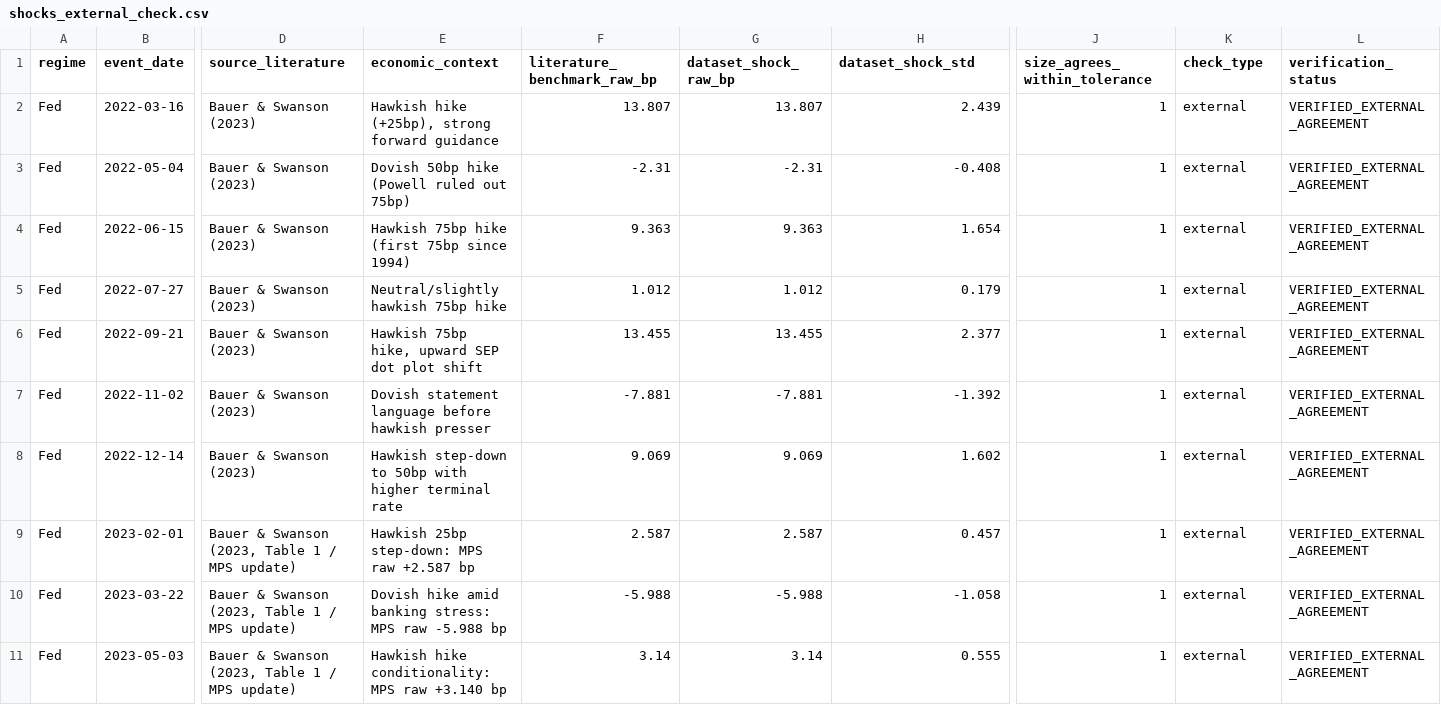
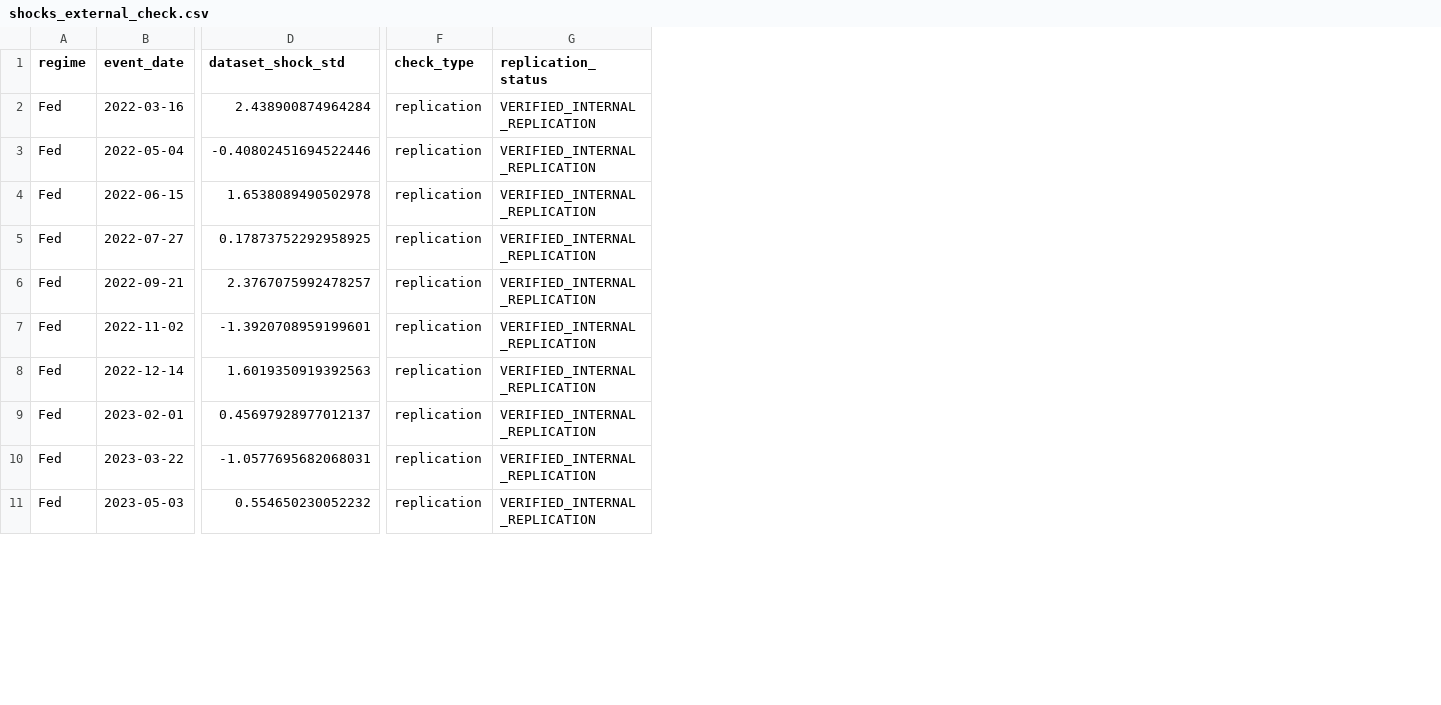
Before and after one commit to GauravJaypatre/MoTrans, a CSV file: outputs/v2/shocks_external_check.csv, drawn as a sheet; only a part is shown, gaps mark what is left out; removed rows and columns are numbered as before the commit, all else as after; the diff covers the shown part only; the diff names each change by its address in the sheet, - before the commit and + after, or states it on an @@ line.

```diff
--- a/outputs/v2/shocks_external_check.csv
+++ b/outputs/v2/shocks_external_check.csv
-column D (source_literature), rows 2-11: Bauer & Swanson (2023) | Bauer & Swanson (2023) | Bauer & Swanson (2023) | Bauer & Swanson (2023) | Bauer & Swanson (2023) | Bauer & Swanson (2023) | Bauer & Swanson (2023) | Bauer & Swanson (2023, Table 1 / MPS update) | Bauer & Swanson (2023, Table 1 / MPS update) | Bauer & Swanson (2023, Table 1 / MPS update)
-column E (economic_context), rows 2-11: Hawkish hike (+25bp), strong forward guidance | Dovish 50bp hike (Powell ruled out 75bp) | Hawkish 75bp hike (first 75bp since 1994) | Neutral/slightly hawkish 75bp hike | Hawkish 75bp hike, upward SEP dot plot shift | Dovish statement language before hawkish presser | Hawkish step-down to 50bp with higher terminal rate | Hawkish 25bp step-down: MPS raw +2.587 bp | Dovish hike amid banking stress: MPS raw -5.988 bp | Hawkish hike conditionality: MPS raw +3.140 bp
-column F (literature_benchmark_raw_bp), rows 2-11: 13.807 | -2.31 | 9.363 | 1.012 | 13.455 | -7.881 | 9.069 | 2.587 | -5.988 | 3.14
-column G (dataset_shock_raw_bp), rows 2-11: 13.807 | -2.31 | 9.363 | 1.012 | 13.455 | -7.881 | 9.069 | 2.587 | -5.988 | 3.14
-column J (size_agrees_within_tolerance), rows 2-11: all 1
-column L (verification_status), rows 2-11: all VERIFIED_EXTERNAL_AGREEMENT
+column G (replication_status), rows 2-11: all VERIFIED_INTERNAL_REPLICATION
-D2 (dataset_shock_std): 2.439
+D2 (dataset_shock_std): 2.438900874964284
-F2:F11 (check_type): external
+F2:F11 (check_type): replication
-D3 (dataset_shock_std): -0.408
+D3 (dataset_shock_std): -0.40802451694522446
-D4 (dataset_shock_std): 1.654
+D4 (dataset_shock_std): 1.6538089490502978
-D5 (dataset_shock_std): 0.179
+D5 (dataset_shock_std): 0.17873752292958925
-D6 (dataset_shock_std): 2.377
+D6 (dataset_shock_std): 2.3767075992478257
-D7 (dataset_shock_std): -1.392
+D7 (dataset_shock_std): -1.3920708959199601
-D8 (dataset_shock_std): 1.602
+D8 (dataset_shock_std): 1.6019350919392563
-D9 (dataset_shock_std): 0.457
+D9 (dataset_shock_std): 0.45697928977012137
-D10 (dataset_shock_std): -1.058
+D10 (dataset_shock_std): -1.0577695682068031
-D11 (dataset_shock_std): 0.555
+D11 (dataset_shock_std): 0.554650230052232
```
Also changed, not shown: 23 edited cells elsewhere in this file, data/raw/MANIFEST.csv, outputs/v2/policy_2026_verified.csv, 16 other files.
